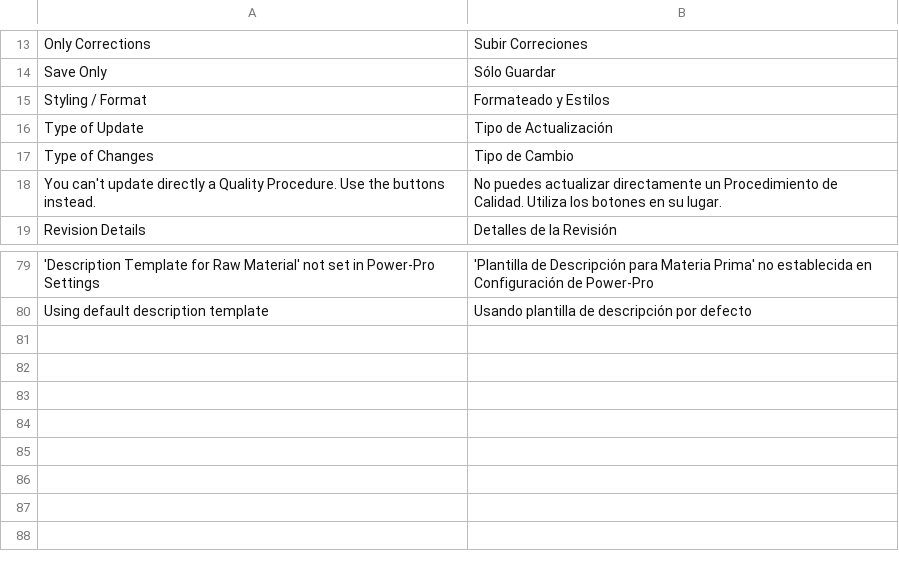
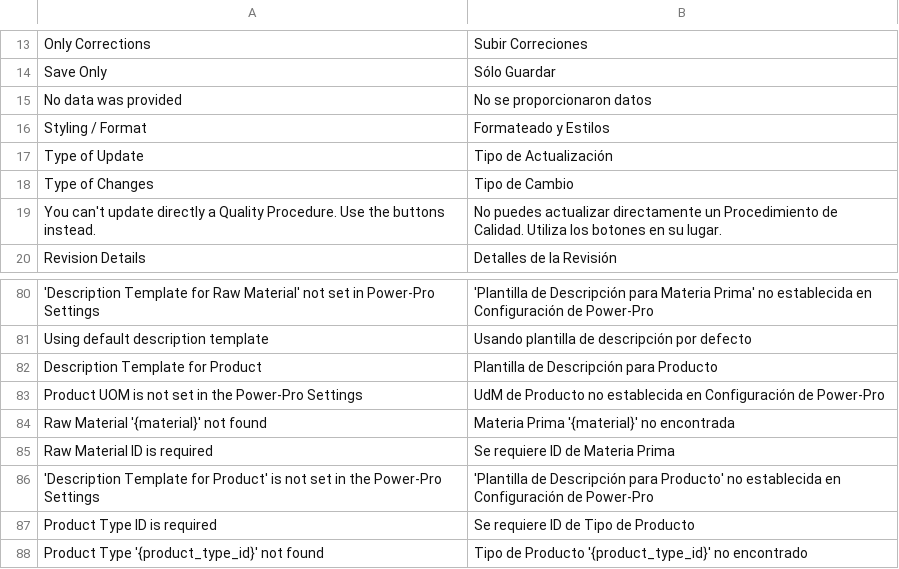
Before and after one commit to YefriTavarez/powerpro, a CSV file: powerpro/translations/es.csv, drawn as a sheet; only a part is shown, gaps mark what is left out.

Commit message:
feat: Add Spanish translations for product and raw material related messages

```diff
--- a/powerpro/translations/es.csv
+++ b/powerpro/translations/es.csv
@@ -14,2 +14,3 @@
 "Save Only","Sólo Guardar"
+"No data was provided","No se proporcionaron datos"
 "Styling / Format","Formateado y Estilos"
@@ -80 +81,8 @@
 "Using default description template","Usando plantilla de descripción por defecto"
+"Description Template for Product","Plantilla de Descripción para Producto"
+"Product UOM is not set in the Power-Pro Settings","UdM de Producto no establecida en Configuración de Power-Pro"
+"Raw Material '{material}' not found","Materia Prima '{material}' no encontrada"
+"Raw Material ID is required","Se requiere ID de Materia Prima"
+"'Description Template for Product' is not set in the Power-Pro Settings","'Plantilla de Descripción para Producto' no establecida en Configuración de Power-Pro"
+"Product Type ID is required","Se requiere ID de Tipo de Producto"
+"Product Type '{product_type_id}' not found","Tipo de Producto '{product_type_id}' no encontrado"
```
